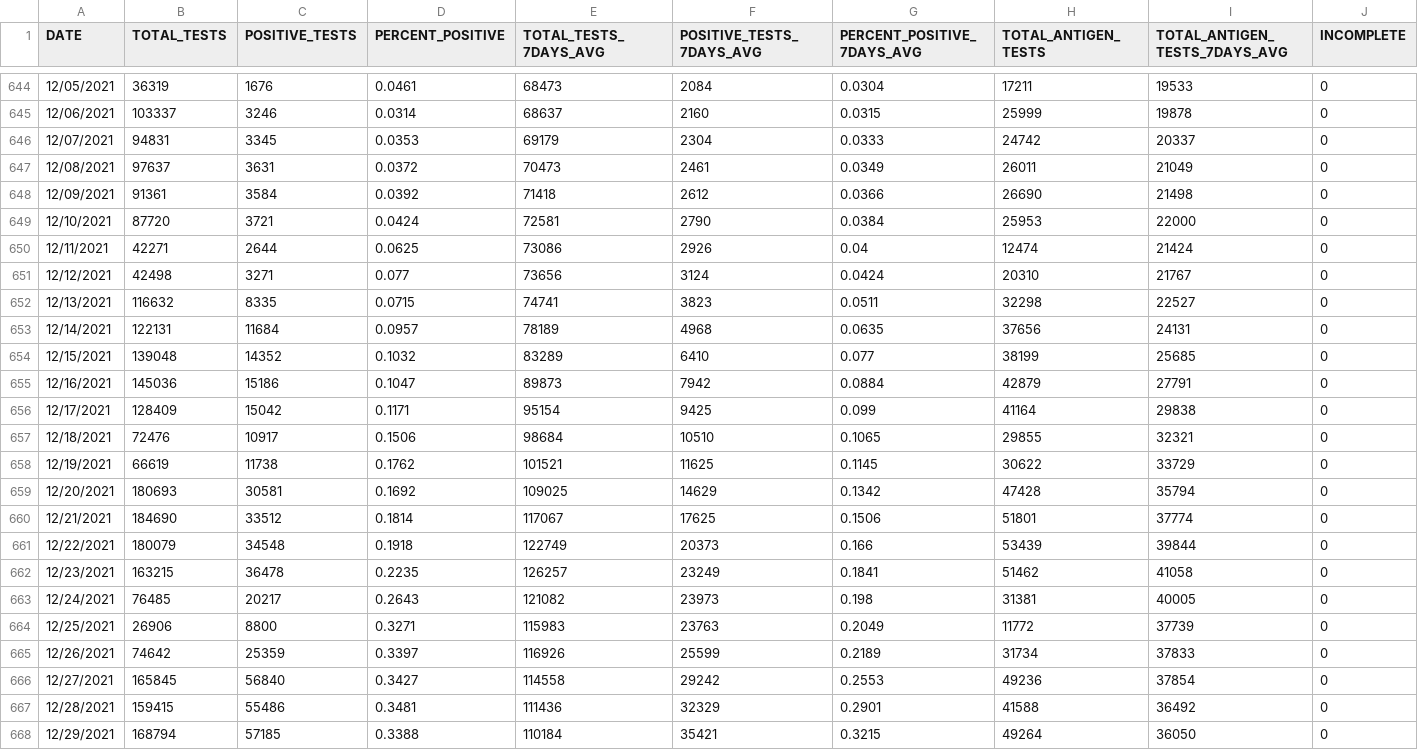
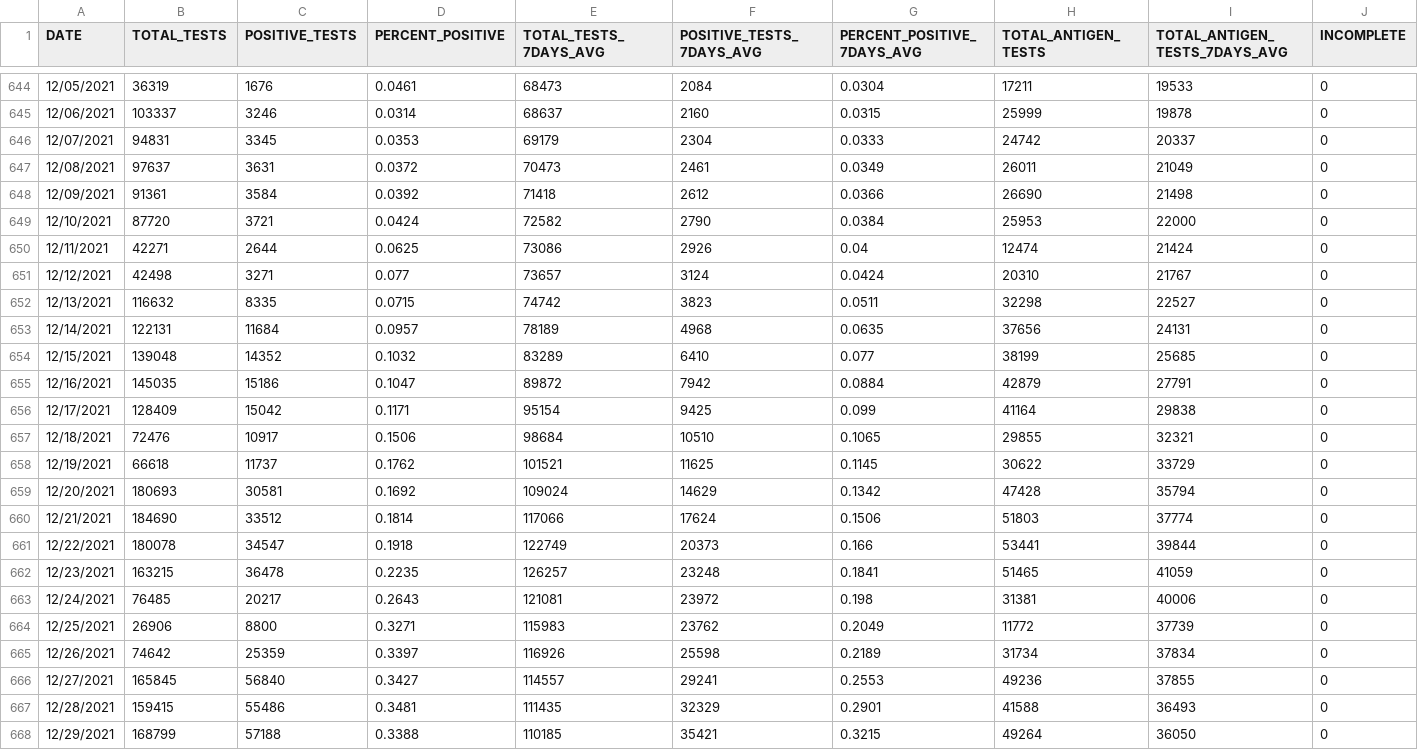
Before and after one commit to nychealth/coronavirus-data, a CSV file: trends/tests.csv, drawn as a sheet; only a part is shown, gaps mark what is left out; the diff covers the shown part only.

```diff
--- a/trends/tests.csv
+++ b/trends/tests.csv
@@ -648,21 +648,21 @@ DATE,TOTAL_TESTS,POSITIVE_TESTS,PERCENT_POSITIVE,TOTAL_TESTS_7DAYS_AVG,POSITIVE_
 12/09/2021,91361,3584,0.0392,71418,2612,0.0366,26690,21498,0
-12/10/2021,87720,3721,0.0424,72581,2790,0.0384,25953,22000,0
+12/10/2021,87720,3721,0.0424,72582,2790,0.0384,25953,22000,0
 12/11/2021,42271,2644,0.0625,73086,2926,0.04,12474,21424,0
-12/12/2021,42498,3271,0.077,73656,3124,0.0424,20310,21767,0
-12/13/2021,116632,8335,0.0715,74741,3823,0.0511,32298,22527,0
+12/12/2021,42498,3271,0.077,73657,3124,0.0424,20310,21767,0
+12/13/2021,116632,8335,0.0715,74742,3823,0.0511,32298,22527,0
 12/14/2021,122131,11684,0.0957,78189,4968,0.0635,37656,24131,0
 12/15/2021,139048,14352,0.1032,83289,6410,0.077,38199,25685,0
-12/16/2021,145036,15186,0.1047,89873,7942,0.0884,42879,27791,0
+12/16/2021,145035,15186,0.1047,89872,7942,0.0884,42879,27791,0
 12/17/2021,128409,15042,0.1171,95154,9425,0.099,41164,29838,0
 12/18/2021,72476,10917,0.1506,98684,10510,0.1065,29855,32321,0
-12/19/2021,66619,11738,0.1762,101521,11625,0.1145,30622,33729,0
-12/20/2021,180693,30581,0.1692,109025,14629,0.1342,47428,35794,0
-12/21/2021,184690,33512,0.1814,117067,17625,0.1506,51801,37774,0
-12/22/2021,180079,34548,0.1918,122749,20373,0.166,53439,39844,0
-12/23/2021,163215,36478,0.2235,126257,23249,0.1841,51462,41058,0
-12/24/2021,76485,20217,0.2643,121082,23973,0.198,31381,40005,0
-12/25/2021,26906,8800,0.3271,115983,23763,0.2049,11772,37739,0
-12/26/2021,74642,25359,0.3397,116926,25599,0.2189,31734,37833,0
-12/27/2021,165845,56840,0.3427,114558,29242,0.2553,49236,37854,0
-12/28/2021,159415,55486,0.3481,111436,32329,0.2901,41588,36492,0
-12/29/2021,168794,57185,0.3388,110184,35421,0.3215,49264,36050,0
+12/19/2021,66618,11737,0.1762,101521,11625,0.1145,30622,33729,0
+12/20/2021,180693,30581,0.1692,109024,14629,0.1342,47428,35794,0
+12/21/2021,184690,33512,0.1814,117066,17624,0.1506,51803,37774,0
+12/22/2021,180078,34547,0.1918,122749,20373,0.166,53441,39844,0
+12/23/2021,163215,36478,0.2235,126257,23248,0.1841,51465,41059,0
+12/24/2021,76485,20217,0.2643,121081,23972,0.198,31381,40006,0
+12/25/2021,26906,8800,0.3271,115983,23762,0.2049,11772,37739,0
+12/26/2021,74642,25359,0.3397,116926,25598,0.2189,31734,37834,0
+12/27/2021,165845,56840,0.3427,114557,29241,0.2553,49236,37855,0
+12/28/2021,159415,55486,0.3481,111435,32329,0.2901,41588,36493,0
+12/29/2021,168799,57188,0.3388,110185,35421,0.3215,49264,36050,0
```
Also changed, not shown: 1 added row and 97 edited cells elsewhere in this file, trends/cases-by-day.csv, trends/covid-like-illness.csv, 24 other files.
